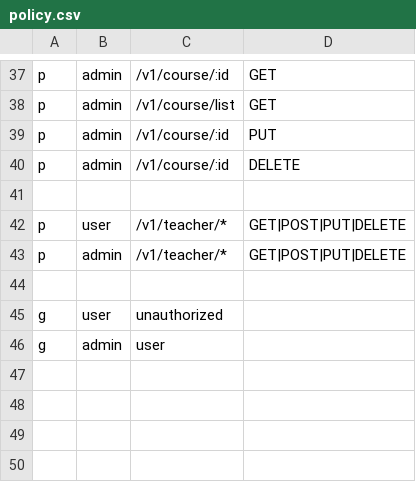
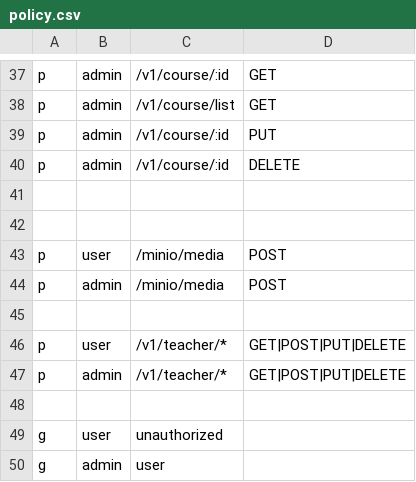
Before and after one commit to dilshodforever/aurafashion, a CSV file: config/policy.csv, drawn as a sheet; only a part is shown, gaps mark what is left out.

```diff
--- a/config/policy.csv
+++ b/config/policy.csv
@@ -41,2 +41,6 @@ p, admin, /v1/course/:id,       DELETE
 
+
+p, user, /minio/media,       POST
+p, admin, /minio/media,       POST
+
 p, user, /v1/teacher/*, GET|POST|PUT|DELETE
```
Also changed, not shown: 1 other file.
